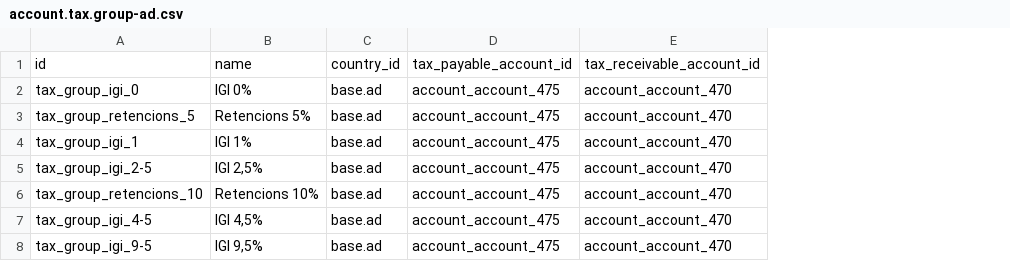
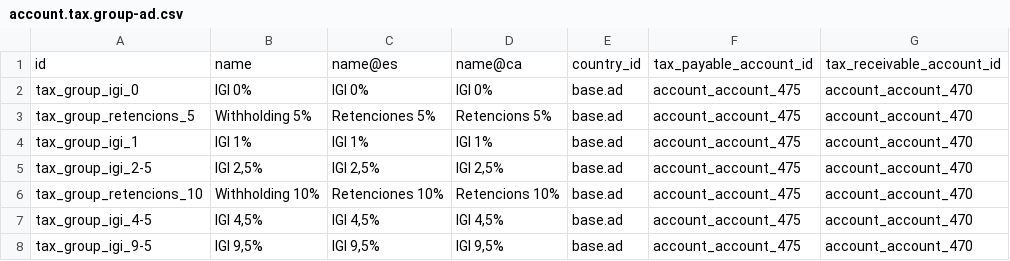
Before and after one commit to B10Serveis/odoo-B10, a CSV file: l10n_ad/data/template/account.tax.group-ad.csv, drawn as a sheet; addresses are those after the commit; the diff names each change by its address in the sheet, - before the commit and + after, or states it on an @@ line.

Commit message:
l10n_ad: traducció de noms de `account.tax.group-ad.csv`

```diff
--- a/l10n_ad/data/template/account.tax.group-ad.csv
+++ b/l10n_ad/data/template/account.tax.group-ad.csv
+column B, rows 1-8: name | IGI 0% | Withholding 5% | IGI 1% | IGI 2,5% | Withholding 10% | IGI 4,5% | IGI 9,5%
+column C, rows 1-8: name@es | IGI 0% | Retenciones 5% | IGI 1% | IGI 2,5% | Retenciones 10% | IGI 4,5% | IGI 9,5%
-D1: name
+D1: name@ca
```
